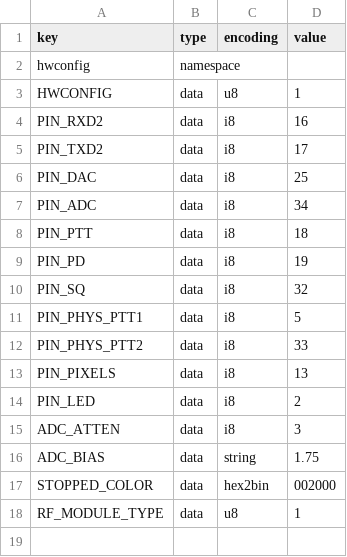
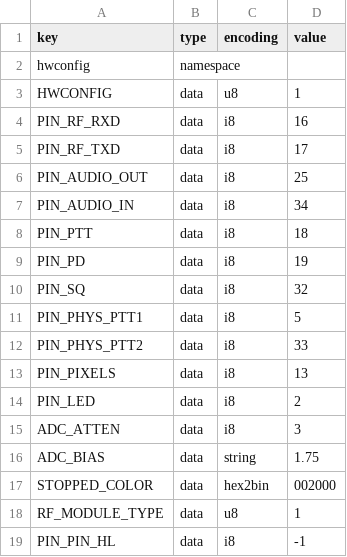
Before and after one commit to VanceVagell/kv4p-ht, a CSV file: pcb/v1.5/board-config-uhf.csv, drawn as a sheet.

```diff
--- a/pcb/v1.5/board-config-uhf.csv
+++ b/pcb/v1.5/board-config-uhf.csv
@@ -3,6 +3,6 @@ hwconfig,namespace,,
 HWCONFIG,data,u8,1
-PIN_RXD2,data,i8,16
-PIN_TXD2,data,i8,17
-PIN_DAC,data,i8,25
-PIN_ADC,data,i8,34
+PIN_RF_RXD,data,i8,16
+PIN_RF_TXD,data,i8,17
+PIN_AUDIO_OUT,data,i8,25
+PIN_AUDIO_IN,data,i8,34
 PIN_PTT,data,i8,18
@@ -18 +18,2 @@ STOPPED_COLOR,data,hex2bin,002000
 RF_MODULE_TYPE,data,u8,1
+PIN_PIN_HL,data,i8,-1
```
Also changed, not shown: 25 other files.
